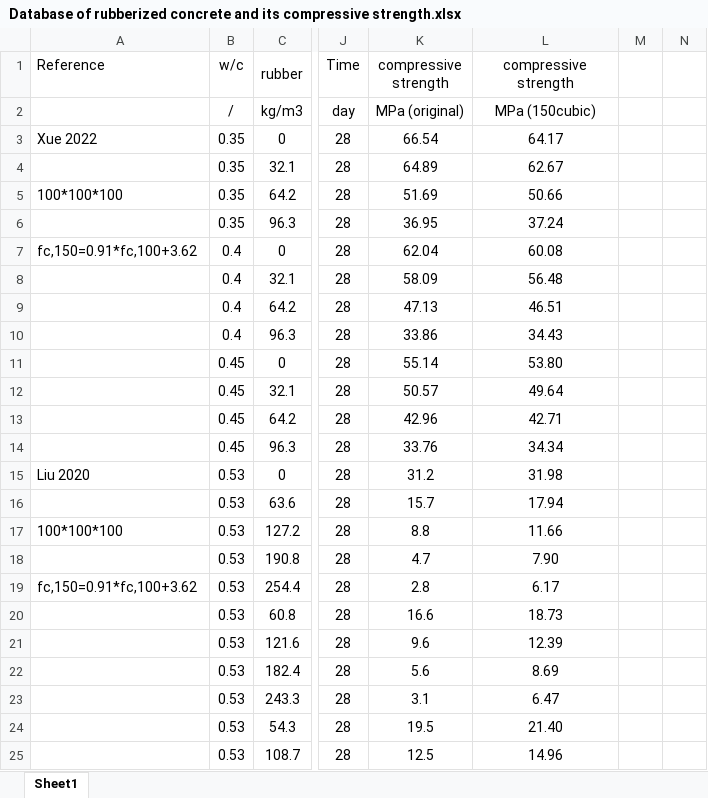
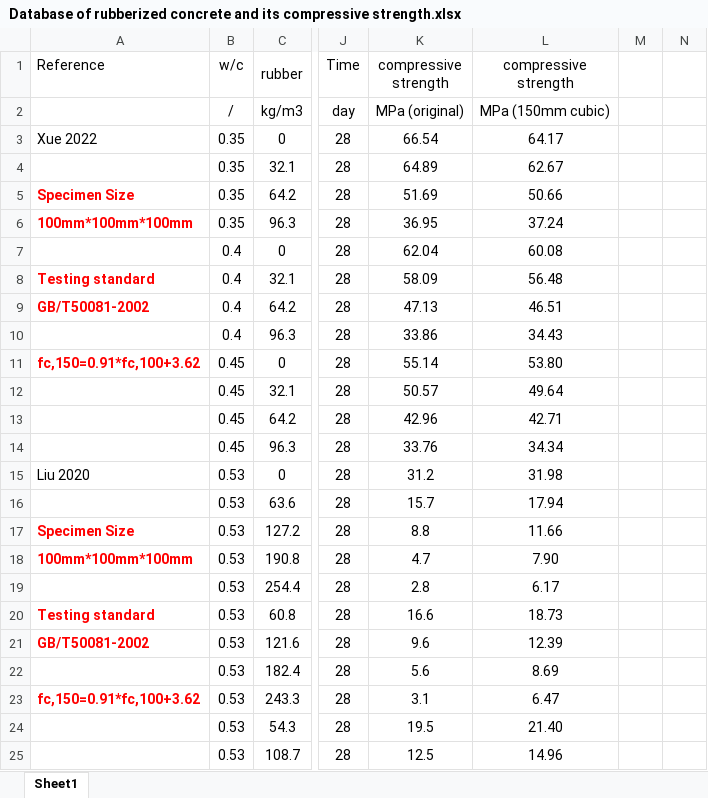
Before and after one commit to ChangZhouLab/Compressive-strength-of-rubberized-concrete, an Excel workbook: Database of rubberized concrete and its compressive strength.xlsx, sheet Sheet1, drawn as a sheet; only a part is shown, gaps mark what is left out; values as stored, in another font and other column widths than the file's, no borders; the diff covers the shown part only; the diff names each change by its address in the sheet, - before the commit and + after, or states it on an @@ line.

Commit message:
Add files via upload

```diff
--- a/Database of rubberized concrete and its compressive strength.xlsx (sheet Sheet1)
+++ b/Database of rubberized concrete and its compressive strength.xlsx (sheet Sheet1)
-L2 (compressive strength): MPa (150cubic)
+L2 (compressive strength): MPa (150mm cubic)
-A5 (Reference): 100*100*100
+A5 (Reference): Specimen Size
@@ A5 bold: off → on, text colour: black → #FF0000 @@
-A6 (Reference): (empty)
+A6 (Reference): 100mm*100mm*100mm
-A7 (Reference): fc,150=0.91*fc,100+3.62
+A7 (Reference): (empty)
-A8 (Reference): (empty)
+A8 (Reference): Testing standard
-A9 (Reference): (empty)
+A9 (Reference): GB/T50081-2002
-A11 (Reference): (empty)
+A11 (Reference): fc,150=0.91*fc,100+3.62
-A17 (Reference): 100*100*100
+A17 (Reference): Specimen Size
@@ A17 bold: off → on, text colour: black → #FF0000 @@
-A18 (Reference): (empty)
+A18 (Reference): 100mm*100mm*100mm
-A19 (Reference): fc,150=0.91*fc,100+3.62
+A19 (Reference): (empty)
-A20 (Reference): (empty)
+A20 (Reference): Testing standard
-A21 (Reference): (empty)
+A21 (Reference): GB/T50081-2002
-A23 (Reference): (empty)
+A23 (Reference): fc,150=0.91*fc,100+3.62
```
Also changed, not shown: 14 edited cells and cell formats elsewhere in this sheet.
